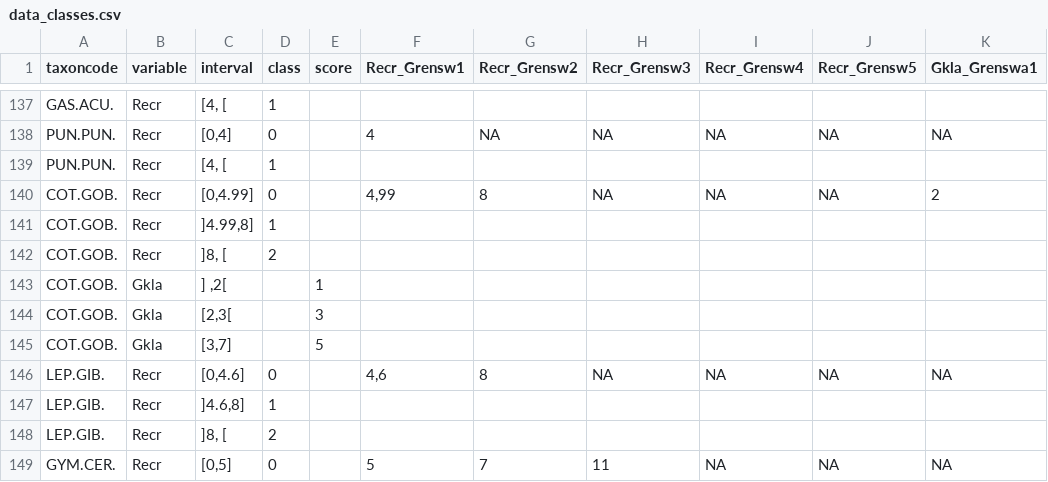
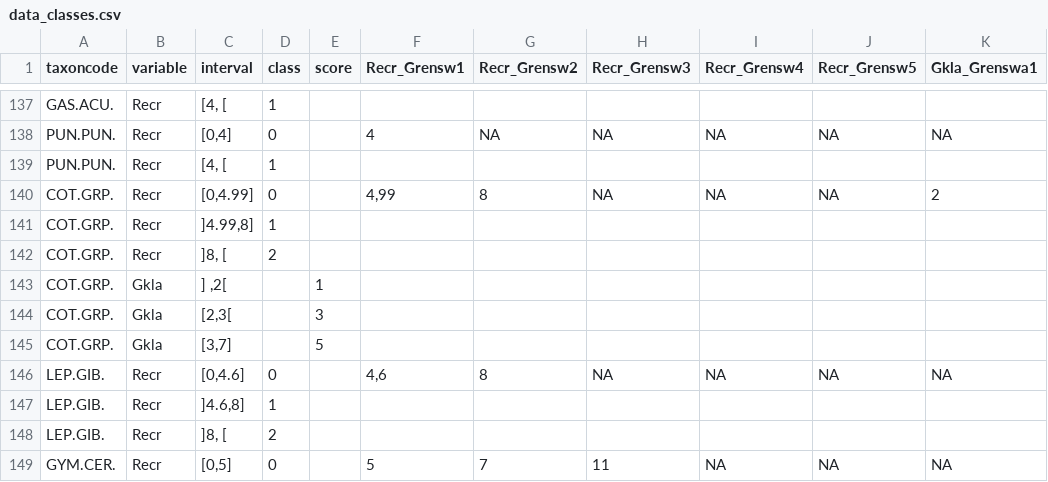
Before and after one commit to inbo/EQRfishes, a CSV file: inst/extdata/data_classes.csv, drawn as a sheet; only a part is shown, gaps mark what is left out; the diff names each change by its address in the sheet, - before the commit and + after, or states it on an @@ line.

Commit message:
replace COT.GOB. by COT.GRP. in data_classes.csv

```diff
--- a/inst/extdata/data_classes.csv
+++ b/inst/extdata/data_classes.csv
-A140:A145 (taxoncode): COT.GOB.
+A140:A145 (taxoncode): COT.GRP.
```
